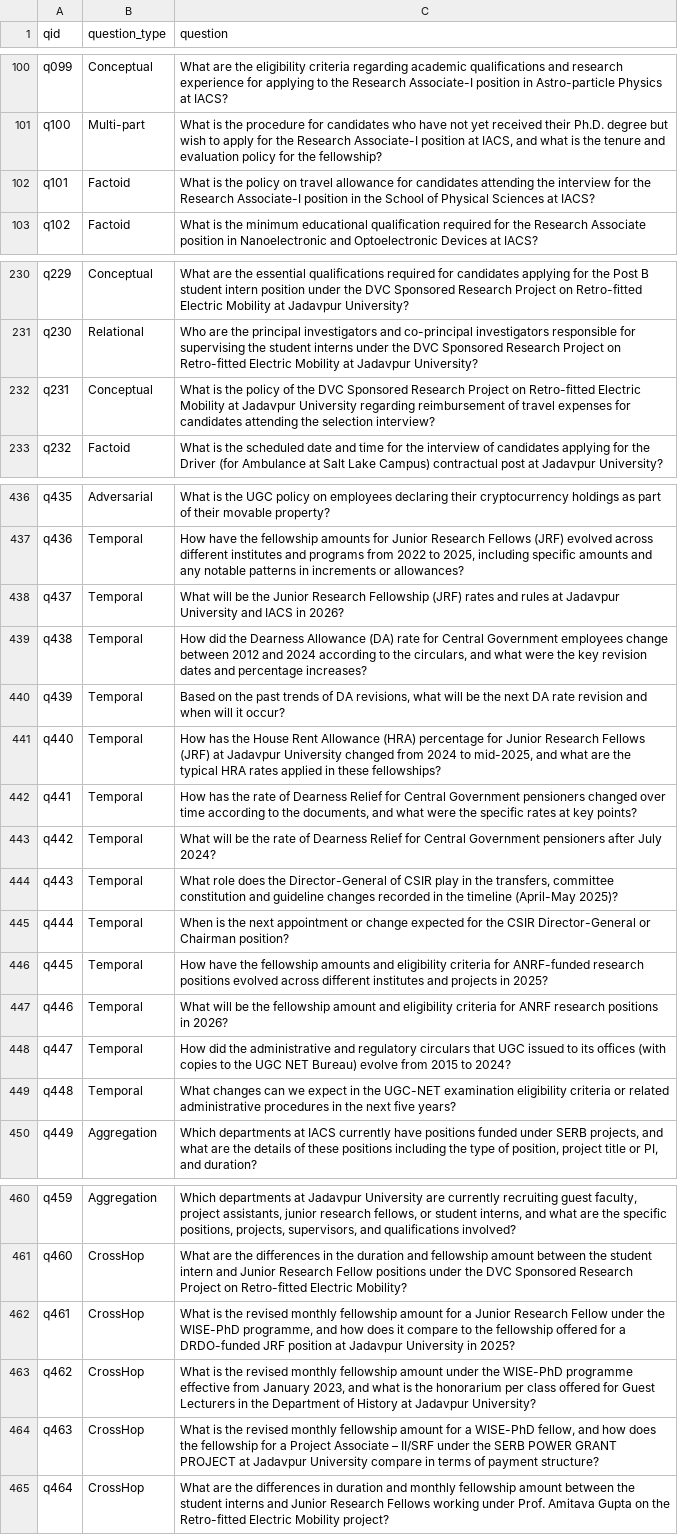
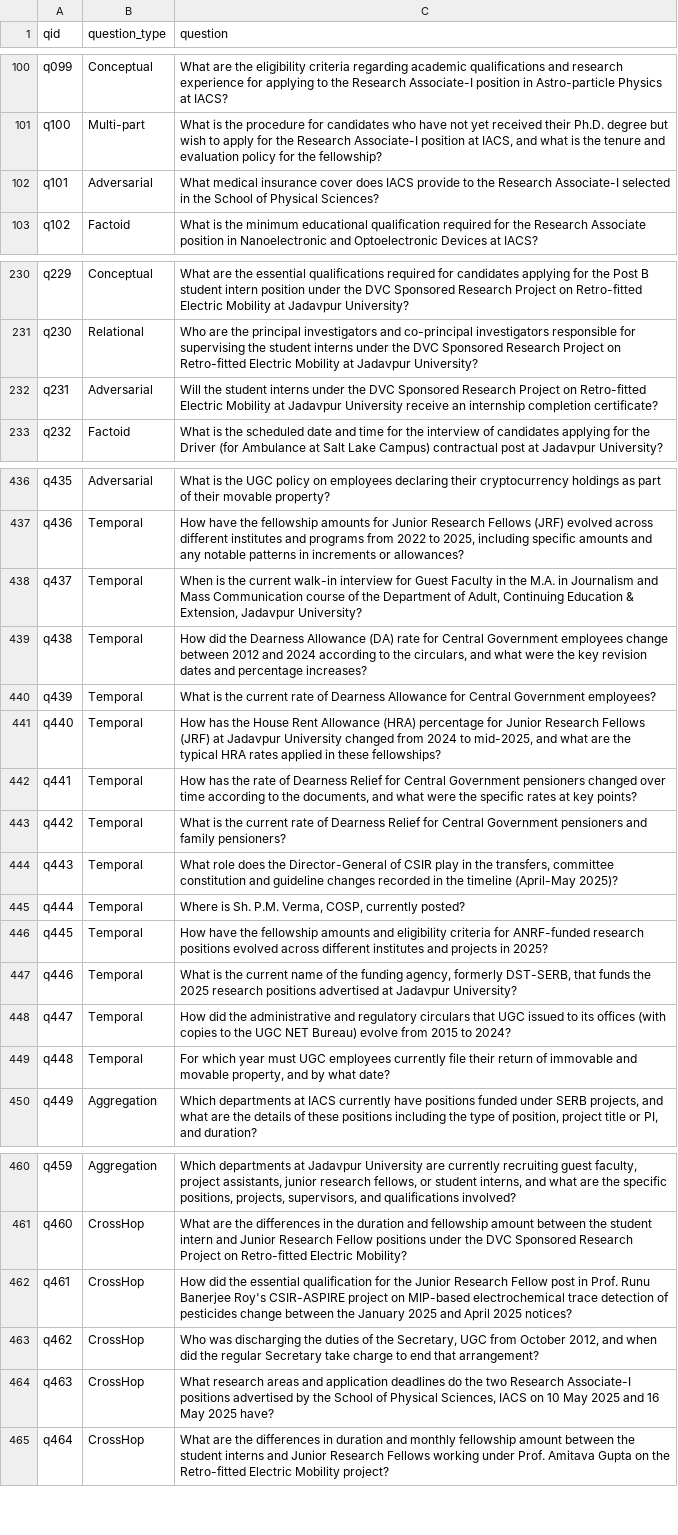
Before and after one commit to prantikaC/IDiOM-QA, a TSV file: data/qrels/queries.tsv, drawn as a sheet; only a part is shown, gaps mark what is left out; the diff covers the shown part only; the diff names each change by its address in the sheet, - before the commit and + after, or states it on an @@ line.

```diff
--- a/data/qrels/queries.tsv
+++ b/data/qrels/queries.tsv
-B102 (question_type): Factoid
+B102 (question_type): Adversarial
-C102 (question): What is the policy on travel allowance for candidates attending the interview for the Research Associate-I position in the School of Physical Sciences at IACS?
+C102 (question): What medical insurance cover does IACS provide to the Research Associate-I selected in the School of Physical Sciences?
-B232 (question_type): Conceptual
+B232 (question_type): Adversarial
-C232 (question): What is the policy of the DVC Sponsored Research Project on Retro-fitted Electric Mobility at Jadavpur University regarding reimbursement of travel expenses for candidates attending the selection interview?
+C232 (question): Will the student interns under the DVC Sponsored Research Project on Retro-fitted Electric Mobility at Jadavpur University receive an internship completion certificate?
-C438 (question): What will be the Junior Research Fellowship (JRF) rates and rules at Jadavpur University and IACS in 2026?
+C438 (question): When is the current walk-in interview for Guest Faculty in the M.A. in Journalism and Mass Communication course of the Department of Adult, Continuing Education & Extension, Jadavpur University?
-C440 (question): Based on the past trends of DA revisions, what will be the next DA rate revision and when will it occur?
+C440 (question): What is the current rate of Dearness Allowance for Central Government employees?
-C443 (question): What will be the rate of Dearness Relief for Central Government pensioners after July 2024?
+C443 (question): What is the current rate of Dearness Relief for Central Government pensioners and family pensioners?
-C445 (question): When is the next appointment or change expected for the CSIR Director-General or Chairman position?
+C445 (question): Where is Sh. P.M. Verma, COSP, currently posted?
-C447 (question): What will be the fellowship amount and eligibility criteria for ANRF research positions in 2026?
+C447 (question): What is the current name of the funding agency, formerly DST-SERB, that funds the 2025 research positions advertised at Jadavpur University?
-C449 (question): What changes can we expect in the UGC-NET examination eligibility criteria or related administrative procedures in the next five years?
+C449 (question): For which year must UGC employees currently file their return of immovable and movable property, and by what date?
-C462 (question): What is the revised monthly fellowship amount for a Junior Research Fellow under the WISE-PhD programme, and how does it compare to the fellowship offered for a DRDO-funded JRF position at Jadavpur University in 2025?
+C462 (question): How did the essential qualification for the Junior Research Fellow post in Prof. Runu Banerjee Roy's CSIR-ASPIRE project on MIP-based electrochemical trace detection of pesticides change between the January 2025 and April 2025 notices?
-C463 (question): What is the revised monthly fellowship amount under the WISE-PhD programme effective from January 2023, and what is the honorarium per class offered for Guest Lecturers in the Department of History at Jadavpur University?
+C463 (question): Who was discharging the duties of the Secretary, UGC from October 2012, and when did the regular Secretary take charge to end that arrangement?
-C464 (question): What is the revised monthly fellowship amount for a WISE-PhD fellow, and how does the fellowship for a Project Associate – II/SRF under the SERB POWER GRANT PROJECT at Jadavpur University compare in terms of payment structure?
+C464 (question): What research areas and application deadlines do the two Research Associate-I positions advertised by the School of Physical Sciences, IACS on 10 May 2025 and 16 May 2025 have?
```
Also changed, not shown: 6 edited cells elsewhere in this file, 13 other files.
